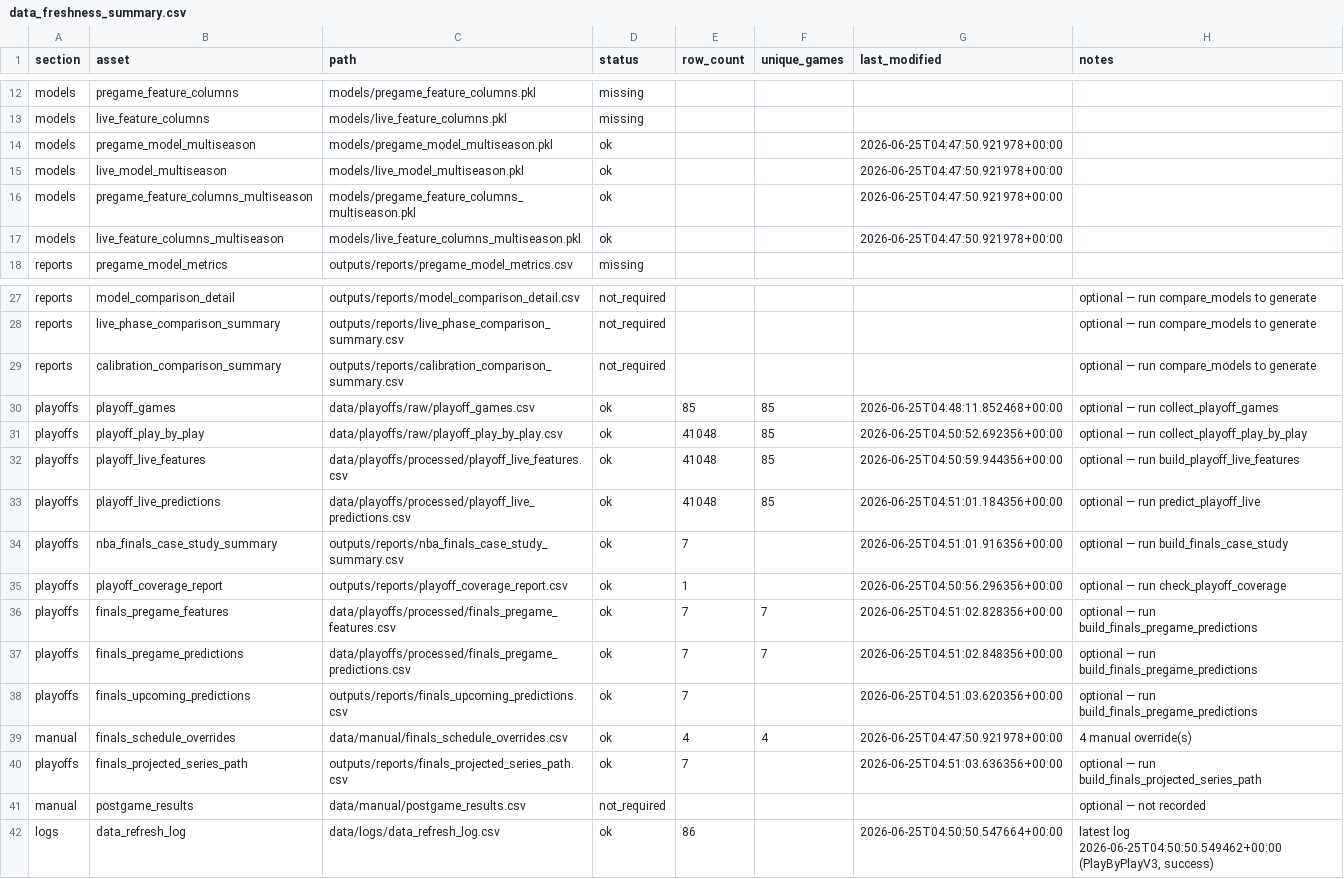
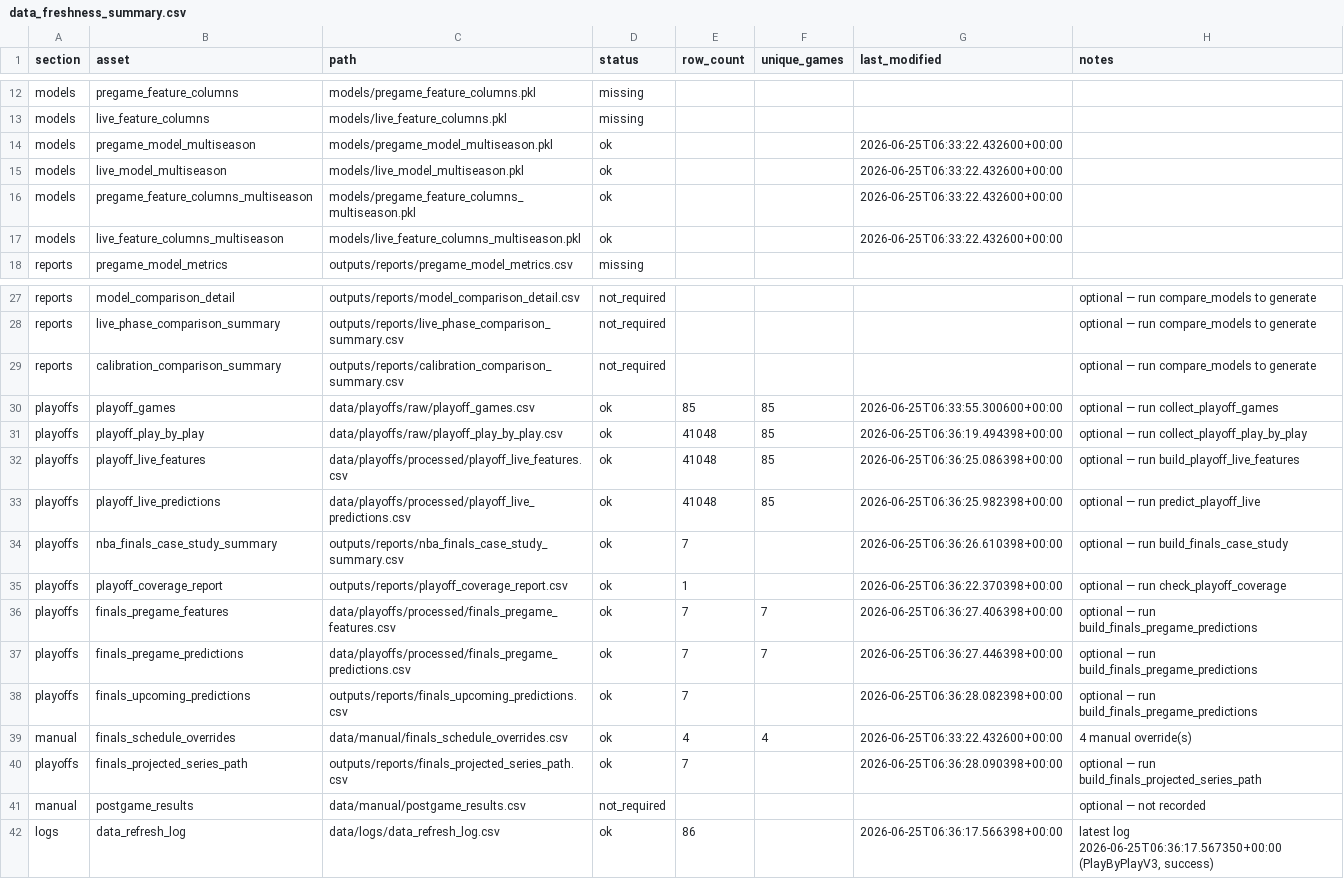
Before and after one commit to sanjay-dilip/nba-win-probability-engine, a CSV file: outputs/reports/data_freshness_summary.csv, drawn as a sheet; only a part is shown, gaps mark what is left out.

```diff
--- a/outputs/reports/data_freshness_summary.csv
+++ b/outputs/reports/data_freshness_summary.csv
@@ -13,6 +13,6 @@ models,pregame_feature_columns,models/pregame_feature_columns.pkl,missing,,,,
 models,live_feature_columns,models/live_feature_columns.pkl,missing,,,,
-models,pregame_model_multiseason,models/pregame_model_multiseason.pkl,ok,,,2026-06-25T04:47:50.921978+00:00,
-models,live_model_multiseason,models/live_model_multiseason.pkl,ok,,,2026-06-25T04:47:50.921978+00:00,
-models,pregame_feature_columns_multiseason,models/pregame_feature_columns_multiseason.pkl,ok,,,2026-06-25T04:47:50.921978+00:00,
-models,live_feature_columns_multiseason,models/live_feature_columns_multiseason.pkl,ok,,,2026-06-25T04:47:50.921978+00:00,
+models,pregame_model_multiseason,models/pregame_model_multiseason.pkl,ok,,,2026-06-25T06:33:22.432600+00:00,
+models,live_model_multiseason,models/live_model_multiseason.pkl,ok,,,2026-06-25T06:33:22.432600+00:00,
+models,pregame_feature_columns_multiseason,models/pregame_feature_columns_multiseason.pkl,ok,,,2026-06-25T06:33:22.432600+00:00,
+models,live_feature_columns_multiseason,models/live_feature_columns_multiseason.pkl,ok,,,2026-06-25T06:33:22.432600+00:00,
 reports,pregame_model_metrics,outputs/reports/pregame_model_metrics.csv,missing,,,,
@@ -29,14 +29,14 @@ reports,live_phase_comparison_summary,outputs/reports/live_phase_comparison_summ
 reports,calibration_comparison_summary,outputs/reports/calibration_comparison_summary.csv,not_required,,,,optional — run compare_models to generate
-playoffs,playoff_games,data/playoffs/raw/playoff_games.csv,ok,85,85,2026-06-25T04:48:11.852468+00:00,optional — run collect_playoff_games
-playoffs,playoff_play_by_play,data/playoffs/raw/playoff_play_by_play.csv,ok,41048,85,2026-06-25T04:50:52.692356+00:00,optional — run collect_playoff_play_by_play
-playoffs,playoff_live_features,data/playoffs/processed/playoff_live_features.csv,ok,41048,85,2026-06-25T04:50:59.944356+00:00,optional — run build_playoff_live_features
-playoffs,playoff_live_predictions,data/playoffs/processed/playoff_live_predictions.csv,ok,41048,85,2026-06-25T04:51:01.184356+00:00,optional — run predict_playoff_live
-playoffs,nba_finals_case_study_summary,outputs/reports/nba_finals_case_study_summary.csv,ok,7,,2026-06-25T04:51:01.916356+00:00,optional — run build_finals_case_study
-playoffs,playoff_coverage_report,outputs/reports/playoff_coverage_report.csv,ok,1,,2026-06-25T04:50:56.296356+00:00,optional — run check_playoff_coverage
-playoffs,finals_pregame_features,data/playoffs/processed/finals_pregame_features.csv,ok,7,7,2026-06-25T04:51:02.828356+00:00,optional — run build_finals_pregame_predictions
-playoffs,finals_pregame_predictions,data/playoffs/processed/finals_pregame_predictions.csv,ok,7,7,2026-06-25T04:51:02.848356+00:00,optional — run build_finals_pregame_predictions
-playoffs,finals_upcoming_predictions,outputs/reports/finals_upcoming_predictions.csv,ok,7,,2026-06-25T04:51:03.620356+00:00,optional — run build_finals_pregame_predictions
-manual,finals_schedule_overrides,data/manual/finals_schedule_overrides.csv,ok,4,4,2026-06-25T04:47:50.921978+00:00,4 manual override(s)
-playoffs,finals_projected_series_path,outputs/reports/finals_projected_series_path.csv,ok,7,,2026-06-25T04:51:03.636356+00:00,optional — run build_finals_projected_series_path
+playoffs,playoff_games,data/playoffs/raw/playoff_games.csv,ok,85,85,2026-06-25T06:33:55.300600+00:00,optional — run collect_playoff_games
+playoffs,playoff_play_by_play,data/playoffs/raw/playoff_play_by_play.csv,ok,41048,85,2026-06-25T06:36:19.494398+00:00,optional — run collect_playoff_play_by_play
+playoffs,playoff_live_features,data/playoffs/processed/playoff_live_features.csv,ok,41048,85,2026-06-25T06:36:25.086398+00:00,optional — run build_playoff_live_features
+playoffs,playoff_live_predictions,data/playoffs/processed/playoff_live_predictions.csv,ok,41048,85,2026-06-25T06:36:25.982398+00:00,optional — run predict_playoff_live
+playoffs,nba_finals_case_study_summary,outputs/reports/nba_finals_case_study_summary.csv,ok,7,,2026-06-25T06:36:26.610398+00:00,optional — run build_finals_case_study
+playoffs,playoff_coverage_report,outputs/reports/playoff_coverage_report.csv,ok,1,,2026-06-25T06:36:22.370398+00:00,optional — run check_playoff_coverage
+playoffs,finals_pregame_features,data/playoffs/processed/finals_pregame_features.csv,ok,7,7,2026-06-25T06:36:27.406398+00:00,optional — run build_finals_pregame_predictions
+playoffs,finals_pregame_predictions,data/playoffs/processed/finals_pregame_predictions.csv,ok,7,7,2026-06-25T06:36:27.446398+00:00,optional — run build_finals_pregame_predictions
+playoffs,finals_upcoming_predictions,outputs/reports/finals_upcoming_predictions.csv,ok,7,,2026-06-25T06:36:28.082398+00:00,optional — run build_finals_pregame_predictions
+manual,finals_schedule_overrides,data/manual/finals_schedule_overrides.csv,ok,4,4,2026-06-25T06:33:22.432600+00:00,4 manual override(s)
+playoffs,finals_projected_series_path,outputs/reports/finals_projected_series_path.csv,ok,7,,2026-06-25T06:36:28.090398+00:00,optional — run build_finals_projected_series_path
 manual,postgame_results,data/manual/postgame_results.csv,not_required,,,,optional — not recorded
-logs,data_refresh_log,data/logs/data_refresh_log.csv,ok,86,,2026-06-25T04:50:50.547664+00:00,"latest log 2026-06-25T04:50:50.549462+00:00 (PlayByPlayV3, success)"
+logs,data_refresh_log,data/logs/data_refresh_log.csv,ok,86,,2026-06-25T06:36:17.566398+00:00,"latest log 2026-06-25T06:36:17.567350+00:00 (PlayByPlayV3, success)"
```
